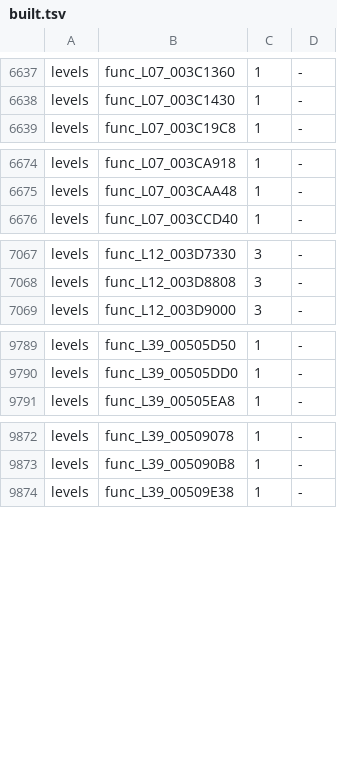
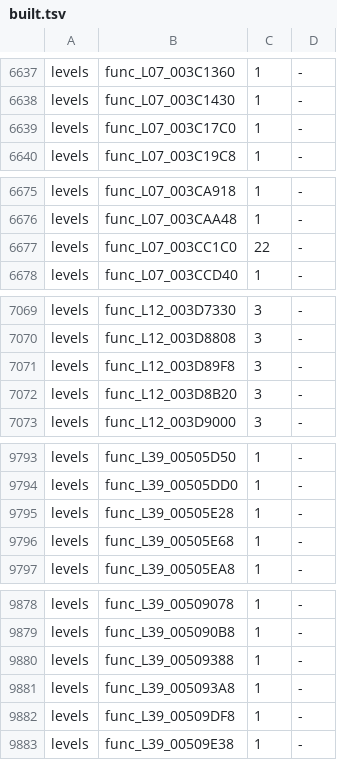
Before and after one commit to bigbeno37/rac3-decomp, a TSV file: config/us/built.tsv, drawn as a sheet; only a part is shown, gaps mark what is left out; the diff covers the shown part only; the diff names each change by its address in the sheet, - before the commit and + after, or states it on an @@ line.

Commit message:
chore(progress): regenerate the reports and the NTSC-U carry after 20 matches
tools/carry_us.sh's steps for NTSC-U level_07 level_12 level_18 level_24 level_29 level_39 level_40 level_41 level_42 level_43 level_44 level_45 level_46 level_47 level_48 level_49 level_50 level_51 level_52 level_53 level_54 level_55 (version_map.py --write; c_objects.py's compile of the 13 changed files' functions; asm_build.py --version us --c: MATCH; c_objects.py --collect; both progress reports): tools/version_map.py --check passed
python3 tools/build.py --target all: MATCH frontbin.bin, MATCH boot_elf.bin, MATCH i5bootn.bin
python3 tools/build_levels.py 07 12 18 24 29 39 40 41 42 43 44 45 46 47 48 49 50 51 52 53: 20 of 20 levels match (with these sources, before the NTSC-U carry; 07 12 39 again after it)
python3 tests/check_repository.py: repository checks passed
python3 -m unittest discover -s tests: 171 tests OK
python3 tools/progress.py --check: passed

```diff
--- a/config/us/built.tsv
+++ b/config/us/built.tsv
+row 6639: levels | func_L07_003C17C0 | 1 | -
+row 6677: levels | func_L07_003CC1C0 | 22 | -
+row 7071: levels | func_L12_003D89F8 | 3 | -
+row 7072: levels | func_L12_003D8B20 | 3 | -
+row 9795: levels | func_L39_00505E28 | 1 | -
+row 9796: levels | func_L39_00505E68 | 1 | -
+row 9880: levels | func_L39_00509388 | 1 | -
+row 9881: levels | func_L39_005093A8 | 1 | -
+row 9882: levels | func_L39_00509DF8 | 1 | -
```
Also changed, not shown: 6 added rows and 2 edited cells elsewhere in this file, 3 other files.
